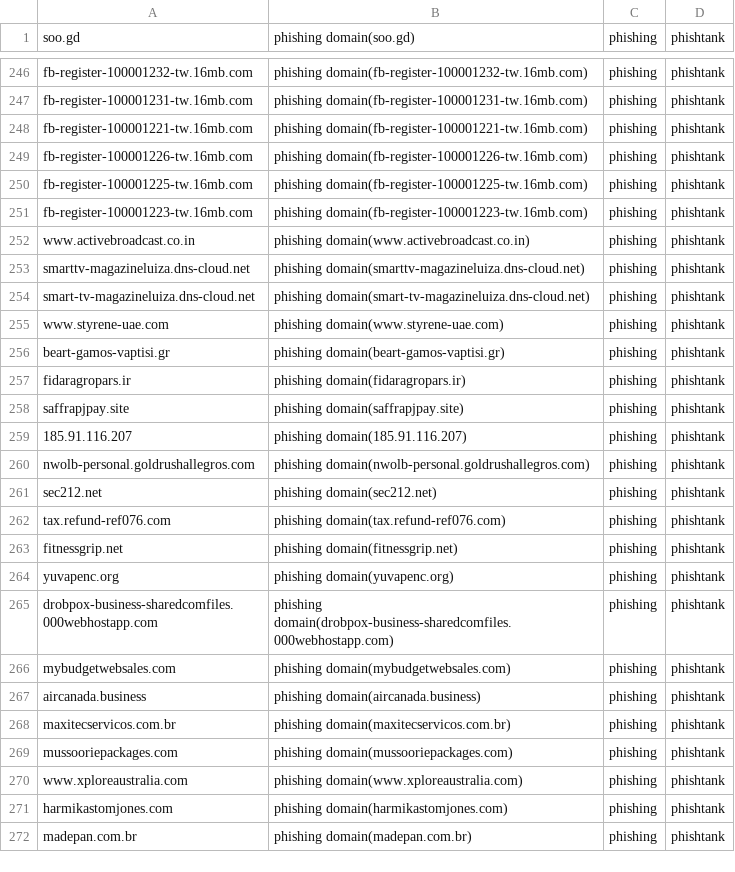
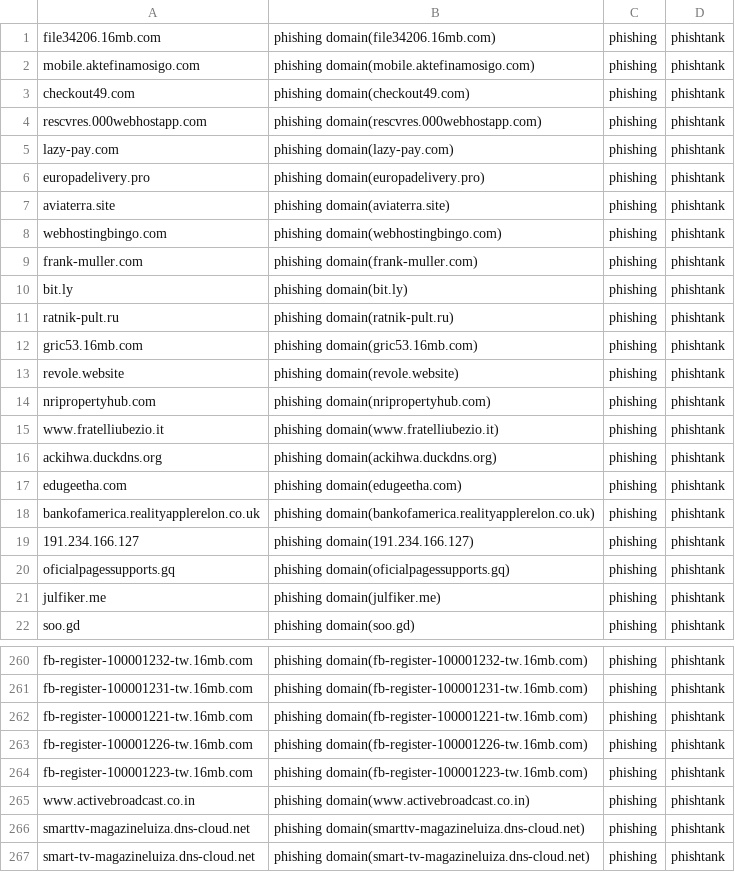
Before and after one commit to sinjukukawataro/20180511, a CSV file: phishing-domains.csv, drawn as a sheet; only a part is shown, gaps mark what is left out; the shorter side is filled out with more unchanged rows; the diff covers the shown part only.

Commit message:
update_20190802_020316

```diff
--- a/phishing-domains.csv
+++ b/phishing-domains.csv
@@ -1 +1,22 @@
+file34206.16mb.com,phishing domain(file34206.16mb.com),phishing,phishtank
+mobile.aktefinamosigo.com,phishing domain(mobile.aktefinamosigo.com),phishing,phishtank
+checkout49.com,phishing domain(checkout49.com),phishing,phishtank
+rescvres.000webhostapp.com,phishing domain(rescvres.000webhostapp.com),phishing,phishtank
+lazy-pay.com,phishing domain(lazy-pay.com),phishing,phishtank
+europadelivery.pro,phishing domain(europadelivery.pro),phishing,phishtank
+aviaterra.site,phishing domain(aviaterra.site),phishing,phishtank
+webhostingbingo.com,phishing domain(webhostingbingo.com),phishing,phishtank
+frank-muller.com,phishing domain(frank-muller.com),phishing,phishtank
+bit.ly,phishing domain(bit.ly),phishing,phishtank
+ratnik-pult.ru,phishing domain(ratnik-pult.ru),phishing,phishtank
+gric53.16mb.com,phishing domain(gric53.16mb.com),phishing,phishtank
+revole.website,phishing domain(revole.website),phishing,phishtank
+nripropertyhub.com,phishing domain(nripropertyhub.com),phishing,phishtank
+www.fratelliubezio.it,phishing domain(www.fratelliubezio.it),phishing,phishtank
+ackihwa.duckdns.org,phishing domain(ackihwa.duckdns.org),phishing,phishtank
+edugeetha.com,phishing domain(edugeetha.com),phishing,phishtank
+bankofamerica.realityapplerelon.co.uk,phishing domain(bankofamerica.realityapplerelon.co.uk),phishing,phishtank
+191.234.166.127,phishing domain(191.234.166.127),phishing,phishtank
+oficialpagessupports.gq,phishing domain(oficialpagessupports.gq),phishing,phishtank
+julfiker.me,phishing domain(julfiker.me),phishing,phishtank
 soo.gd,phishing domain(soo.gd),phishing,phishtank
@@ -249,3 +263,2 @@ fb-register-100001221-tw.16mb.com,phishing domain(fb-register-100001221-tw.16mb.
 fb-register-100001226-tw.16mb.com,phishing domain(fb-register-100001226-tw.16mb.com),phishing,phishtank
-fb-register-100001225-tw.16mb.com,phishing domain(fb-register-100001225-tw.16mb.com),phishing,phishtank
 fb-register-100001223-tw.16mb.com,phishing domain(fb-register-100001223-tw.16mb.com),phishing,phishtank
```
Also changed, not shown: 4 added rows and 10 removed rows elsewhere in this file.
